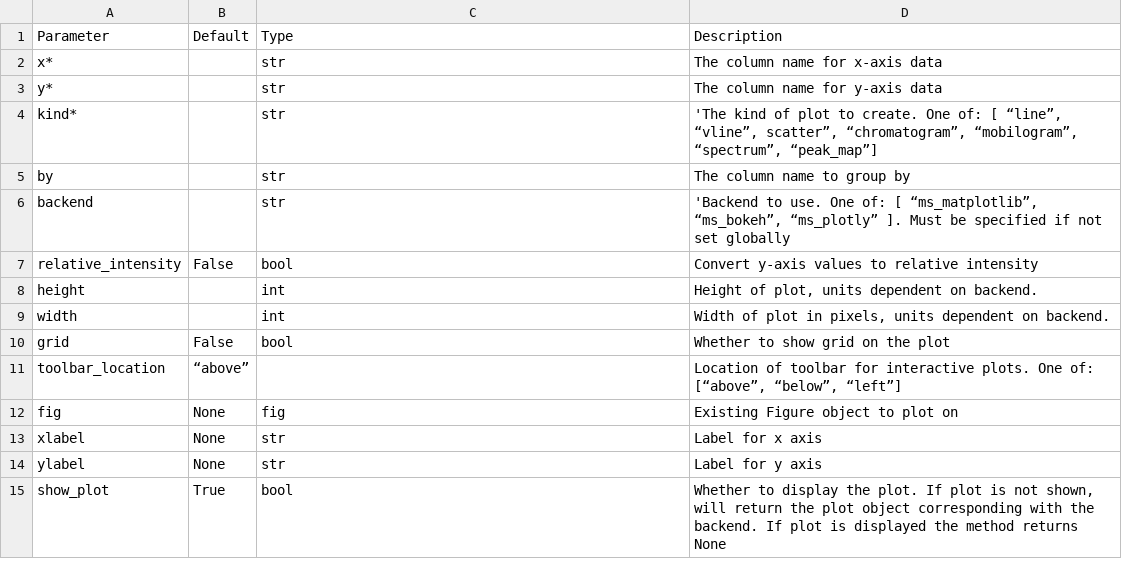
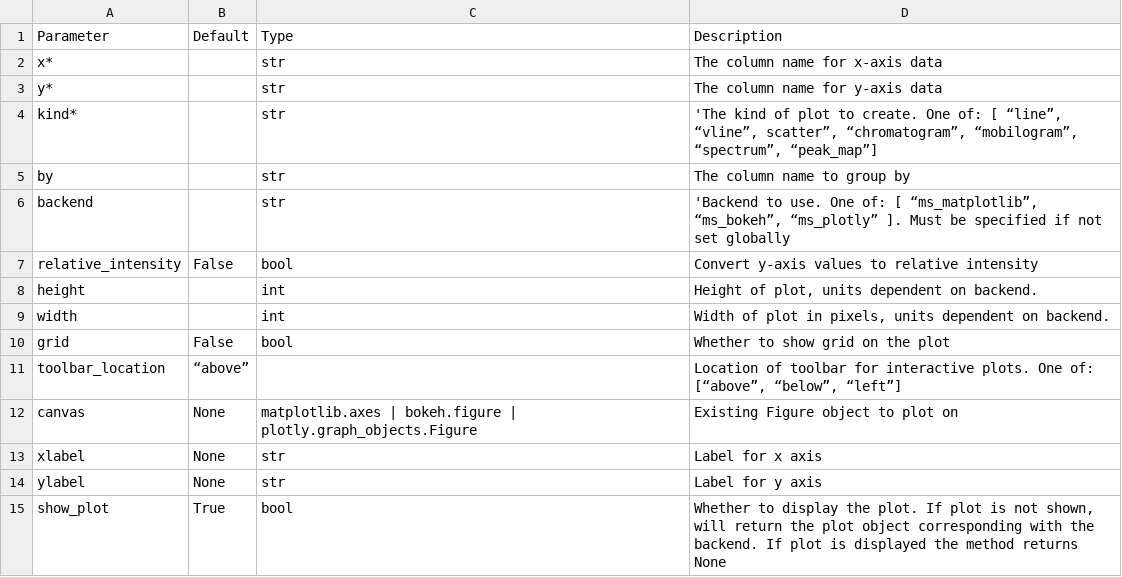
Before and after one commit to OpenMS/pyopenms_viz, a TSV file: docs/Parameters/basePlot.tsv, drawn as a sheet.

Commit message:
docs: change fig to canvas to reflect new API (#91)
* docs: change fig to canvas to reflect new API

```diff
--- a/docs/Parameters/basePlot.tsv
+++ b/docs/Parameters/basePlot.tsv
@@ -11,3 +11,3 @@ grid	False	bool	Whether to show grid on the plot
 toolbar_location	“above”		Location of toolbar for interactive plots. One of: [“above”, “below”, “left”]
-fig	None	fig	Existing Figure object to plot on
+canvas	None	matplotlib.axes | bokeh.figure | plotly.graph_objects.Figure 	Existing Figure object to plot on
 xlabel	None	str	Label for x axis
```
